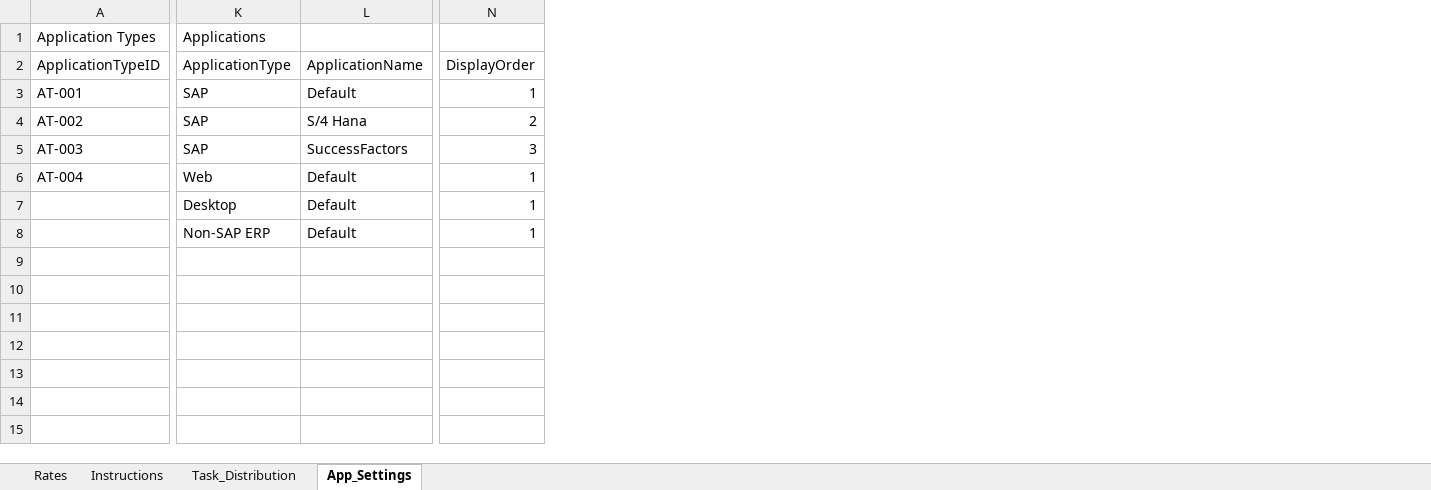
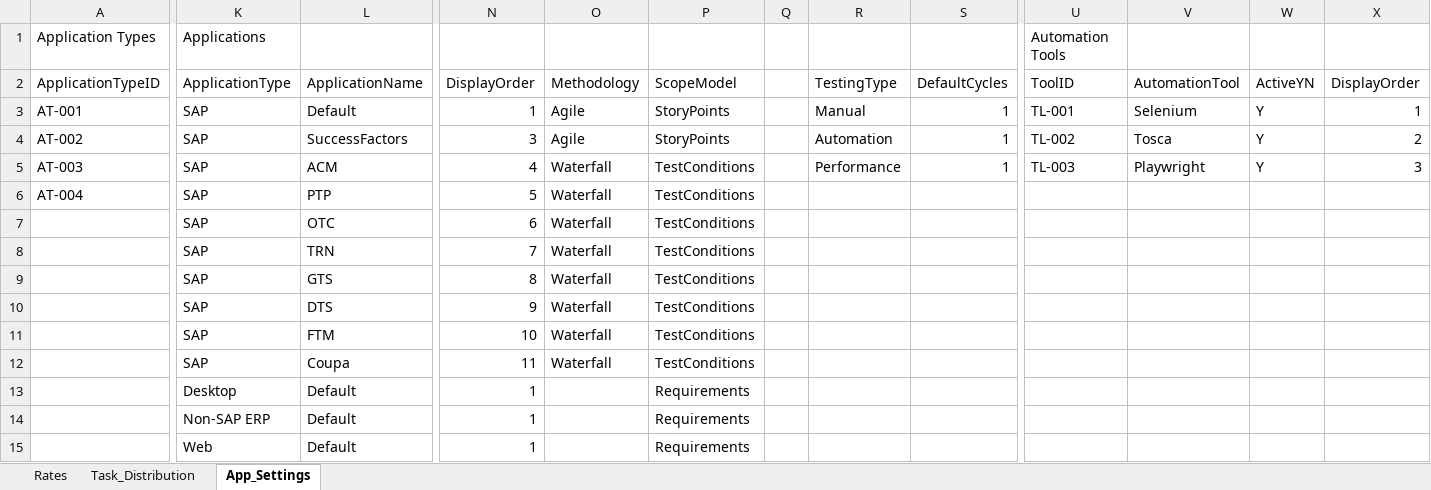
Before and after one commit to nachiketvs/PowerApps, an Excel workbook: Temp.xlsx, sheet App_Settings, drawn as a sheet; only a part is shown, gaps mark what is left out; values as stored, in another font and other column widths than the file's, no cell formats; table styles not drawn; addresses are those after the commit; rows hold the shown columns only; the diff covers the shown part only; the diff names each change by its address in the sheet, - before the commit and + after, or states it on an @@ line.

```diff
--- a/Temp.xlsx (sheet App_Settings)
+++ b/Temp.xlsx (sheet App_Settings)
-sheet tab: Instructions
+column N, rows 2-6: DisplayOrder | 1 | 3 | 4 | 5; rows 13-14: 1 | 1
+column O, rows 2-6: Methodology | Agile | Agile | Waterfall | Waterfall
+column P, rows 2-6: ScopeModel | StoryPoints | StoryPoints | TestConditions | TestConditions; rows 13-14: Requirements | Requirements
+column Q, empty
+column R, rows 2-5: TestingType | Manual | Automation | Performance
+column S, rows 2-5: DefaultCycles | 1 | 1 | 1
+column U, rows 1-5: Automation Tools | ToolID | TL-001 | TL-002 | TL-003
+column V, rows 2-5: AutomationTool | Selenium | Tosca | Playwright
+column W, rows 2-5: ActiveYN | Y | Y | Y
-L4: S/4 Hana
+L4: SuccessFactors
-L5: SuccessFactors
+L5: ACM
-K6: Web
+K6: SAP
-L6: Default
+L6: PTP
-X6: 1
+X6: (empty)
+row 7:  | SAP | OTC | 6 | Waterfall | TestConditions
+row 8:  | SAP | TRN | 7 | Waterfall | TestConditions
+row 9:  | SAP | GTS | 8 | Waterfall | TestConditions
+row 10:  | SAP | DTS | 9 | Waterfall | TestConditions
+row 11:  | SAP | FTM | 10 | Waterfall | TestConditions
+row 12:  | SAP | Coupa | 11 | Waterfall | TestConditions
-X13:X14: 1
+X13:X14: (empty)
+row 15:  | Web | Default | 1 |  | Requirements
```
Also changed, not shown: 1 added column elsewhere in this sheet, sheet Rates, sheet Task_Distribution, cell formats, 1 other file.
